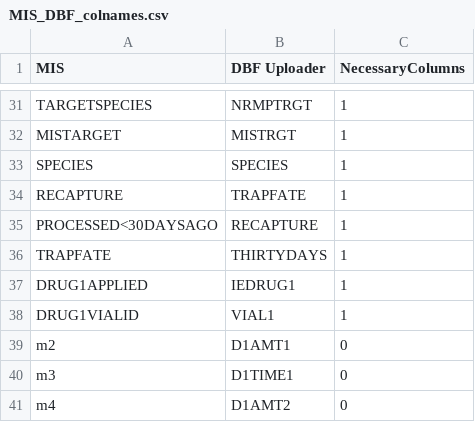
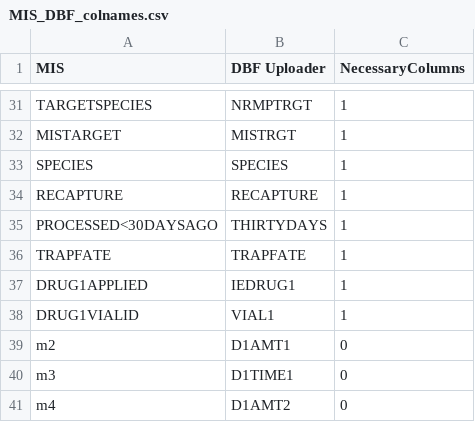
Before and after one commit to AmyJDavis/NRMP_Historic_Data_Checker, a CSV file: www/MIS_DBF_colnames.csv, drawn as a sheet; only a part is shown, gaps mark what is left out.

Commit message:
Update name comparison file

```diff
--- a/www/MIS_DBF_colnames.csv
+++ b/www/MIS_DBF_colnames.csv
@@ -33,5 +33,5 @@ MISTARGET,MISTRGT,1
 SPECIES,SPECIES,1
-RECAPTURE,TRAPFATE,1
-PROCESSED<30DAYSAGO,RECAPTURE,1
-TRAPFATE,THIRTYDAYS,1
+RECAPTURE,RECAPTURE,1
+PROCESSED<30DAYSAGO,THIRTYDAYS,1
+TRAPFATE,TRAPFATE,1
 DRUG1APPLIED,IEDRUG1,1
```
